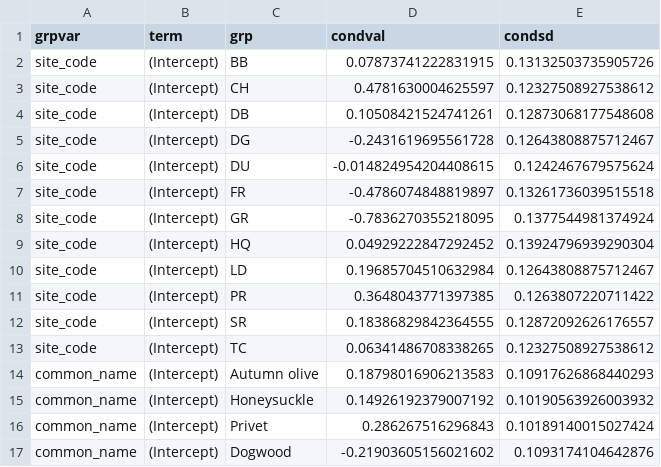
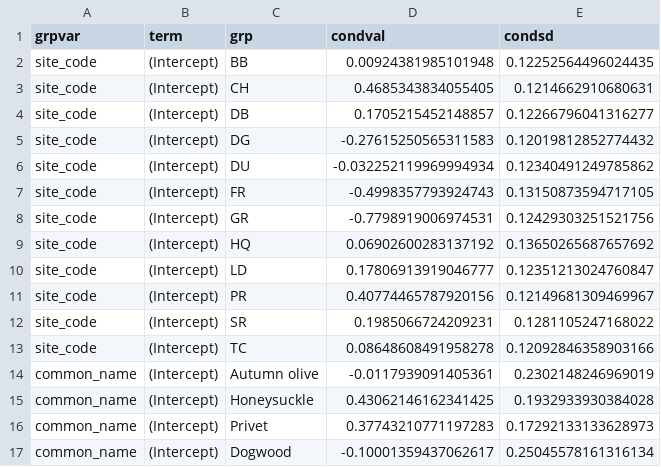
Before and after one commit to whalend/invasions_roads, a CSV file: model_output_data/biomass_ranef.csv, drawn as a sheet; only a part is shown; the diff covers the shown part only.

```diff
--- a/model_output_data/biomass_ranef.csv
+++ b/model_output_data/biomass_ranef.csv
@@ -1,17 +1,17 @@
 grpvar,term,grp,condval,condsd
-site_code,(Intercept),BB,0.07873741222831915,0.13132503735905726
-site_code,(Intercept),CH,0.4781630004625597,0.12327508927538612
-site_code,(Intercept),DB,0.10508421524741261,0.12873068177548608
-site_code,(Intercept),DG,-0.2431619695561728,0.12643808875712467
-site_code,(Intercept),DU,-0.014824954204408615,0.1242467679575624
-site_code,(Intercept),FR,-0.4786074848819897,0.13261736039515518
-site_code,(Intercept),GR,-0.7836270355218095,0.1377544981374924
-site_code,(Intercept),HQ,0.04929222847292452,0.13924796939290304
-site_code,(Intercept),LD,0.19685704510632984,0.12643808875712467
-site_code,(Intercept),PR,0.3648043771397385,0.1263807220711422
-site_code,(Intercept),SR,0.18386829842364555,0.12872092626176557
-site_code,(Intercept),TC,0.06341486708338265,0.12327508927538612
-common_name,(Intercept),Autumn olive,0.18798016906213583,0.10917626868440293
-common_name,(Intercept),Honeysuckle,0.14926192379007192,0.10190563926003932
-common_name,(Intercept),Privet,0.286267516296843,0.10189140015027424
-common_name,(Intercept),Dogwood,-0.21903605156021602,0.1093174104642876
+site_code,(Intercept),BB,0.00924381985101948,0.12252564496024435
+site_code,(Intercept),CH,0.4685343834055405,0.1214662910680631
+site_code,(Intercept),DB,0.1705215452148857,0.12266796041316277
+site_code,(Intercept),DG,-0.27615250565311583,0.12019812852774432
+site_code,(Intercept),DU,-0.032252119969994934,0.12340491249785862
+site_code,(Intercept),FR,-0.4998357793924743,0.13150873594717105
+site_code,(Intercept),GR,-0.7798919006974531,0.12429303251521756
+site_code,(Intercept),HQ,0.06902600283137192,0.13650265687657692
+site_code,(Intercept),LD,0.17806913919046777,0.12351213024760847
+site_code,(Intercept),PR,0.40774465787920156,0.12149681309469967
+site_code,(Intercept),SR,0.1985066724209231,0.1281105247168022
+site_code,(Intercept),TC,0.08648608491958278,0.12092846358903166
+common_name,(Intercept),Autumn olive,-0.0117939091405361,0.2302148246969019
+common_name,(Intercept),Honeysuckle,0.43062146162341425,0.1932933930384028
+common_name,(Intercept),Privet,0.37743210771197283,0.17292133133628973
+common_name,(Intercept),Dogwood,-0.10001359437062617,0.25045578161316134
```
Also changed, not shown: 6 added rows and 4 edited cells elsewhere in this file, model_output_data/biomass_fixed_coef.csv, model_output_data/diam_fixed_coef.csv, 3 other files.
